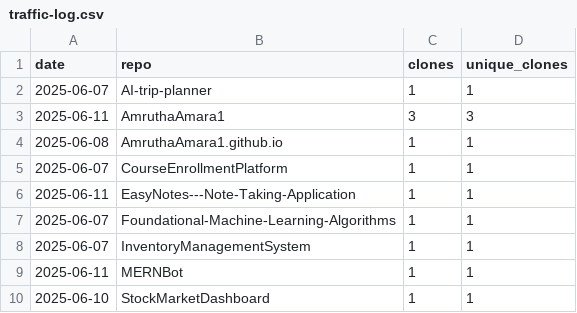
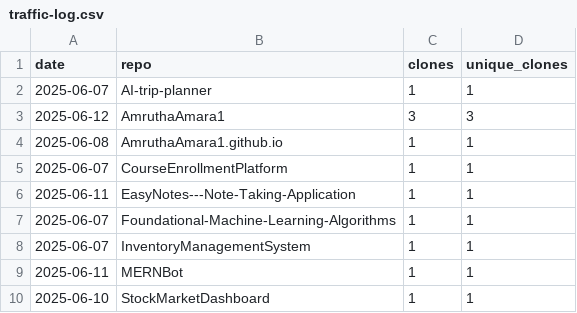
Before and after one commit to AmruthaAmara1/AmruthaAmara1, a CSV file: traffic-log.csv, drawn as a sheet.

```diff
--- a/traffic-log.csv
+++ b/traffic-log.csv
@@ -2,3 +2,3 @@ date,repo,clones,unique_clones
 2025-06-07,AI-trip-planner,1,1
-2025-06-11,AmruthaAmara1,3,3
+2025-06-12,AmruthaAmara1,3,3
 2025-06-08,AmruthaAmara1.github.io,1,1
```
